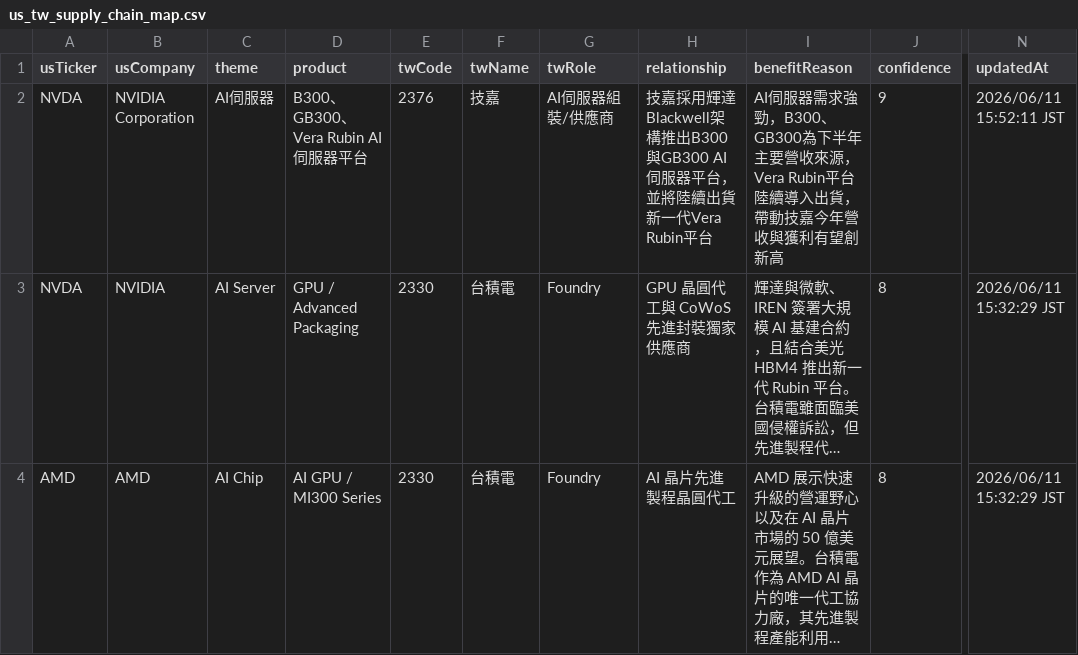
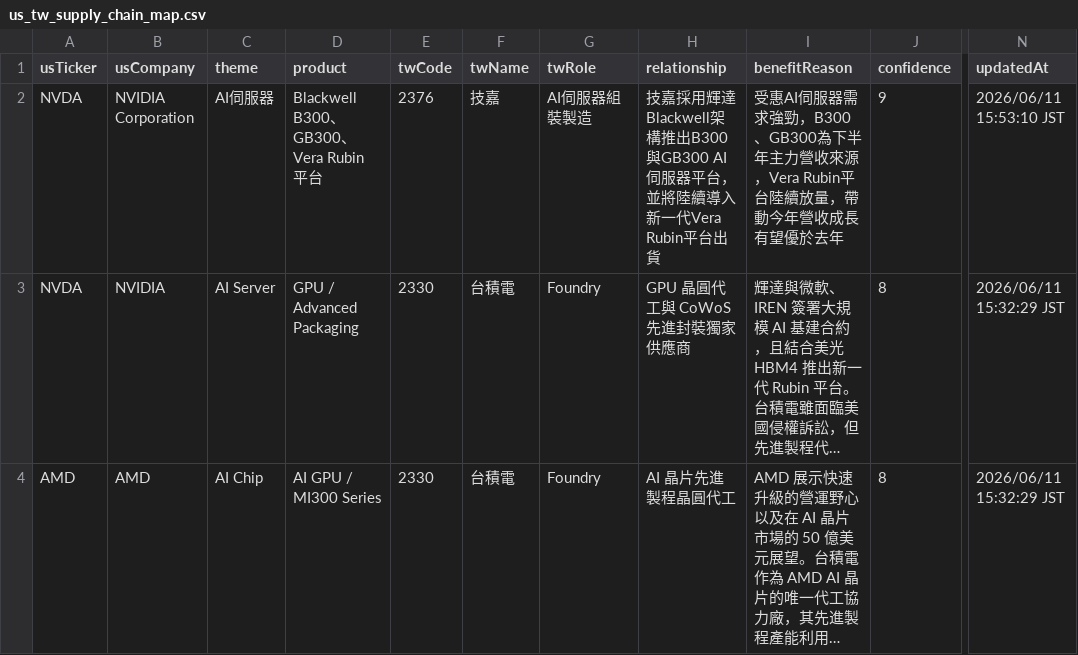
Before and after one commit to ShaLauTie/Stock, a CSV file: stock_news/us_tw_learning/us_tw_supply_chain_map.csv, drawn as a sheet; only a part is shown, gaps mark what is left out; long unchanged cells end in …; the diff names each change by its address in the sheet, - before the commit and + after, or states it on an @@ line.

Commit message:
commit for 財報狗

```diff
--- a/stock_news/us_tw_learning/us_tw_supply_chain_map.csv
+++ b/stock_news/us_tw_learning/us_tw_supply_chain_map.csv
-D2 (product): B300、GB300、Vera Rubin AI伺服器平台
+D2 (product): Blackwell B300、GB300、Vera Rubin 平台
-G2 (twRole): AI伺服器組裝/供應商
+G2 (twRole): AI伺服器組裝製造
-H2 (relationship): …並將陸續出貨新一代Vera Rubin平台
+H2 (relationship): …並將陸續導入新一代Vera Rubin平台出貨
-I2 (benefitReason): AI伺服器需求強勁，B300、GB300為下半年主要營收來源，Vera Rubin平台陸續導入出貨，帶動技嘉今年營收與獲利有望創新高
+I2 (benefitReason): 受惠AI伺服器需求強勁，B300、GB300為下半年主力營收來源，Vera Rubin平台陸續放量，帶動今年營收成長有望優於去年
-N2 (updatedAt): 2026/06/11 15:52:11 JST
+N2 (updatedAt): 2026/06/11 15:53:10 JST
```
